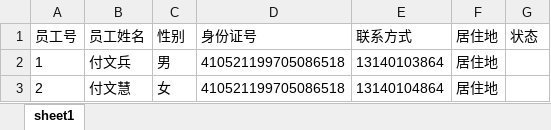
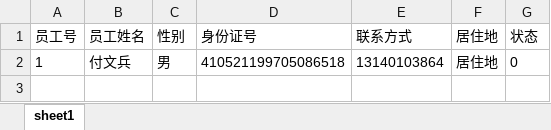
Before and after one commit to WBFU1314/Background-accounting-management-system, an Excel workbook: src/assets/excel/员工表.xlsx, sheet sheet1, drawn as a sheet; values as stored, in another font and other column widths than the file's, no borders; the diff names each change by its address in the sheet, - before the commit and + after, or states it on an @@ line.

```diff
--- a/src/assets/excel/员工表.xlsx (sheet sheet1)
+++ b/src/assets/excel/员工表.xlsx (sheet sheet1)
-G2 (状态): (empty)
+G2 (状态): 0
-row 3: 2 | 付文慧 | 女 | 410521199705086518 | 13140104864 | 居住地
```
Also changed, not shown: 33 other files.
